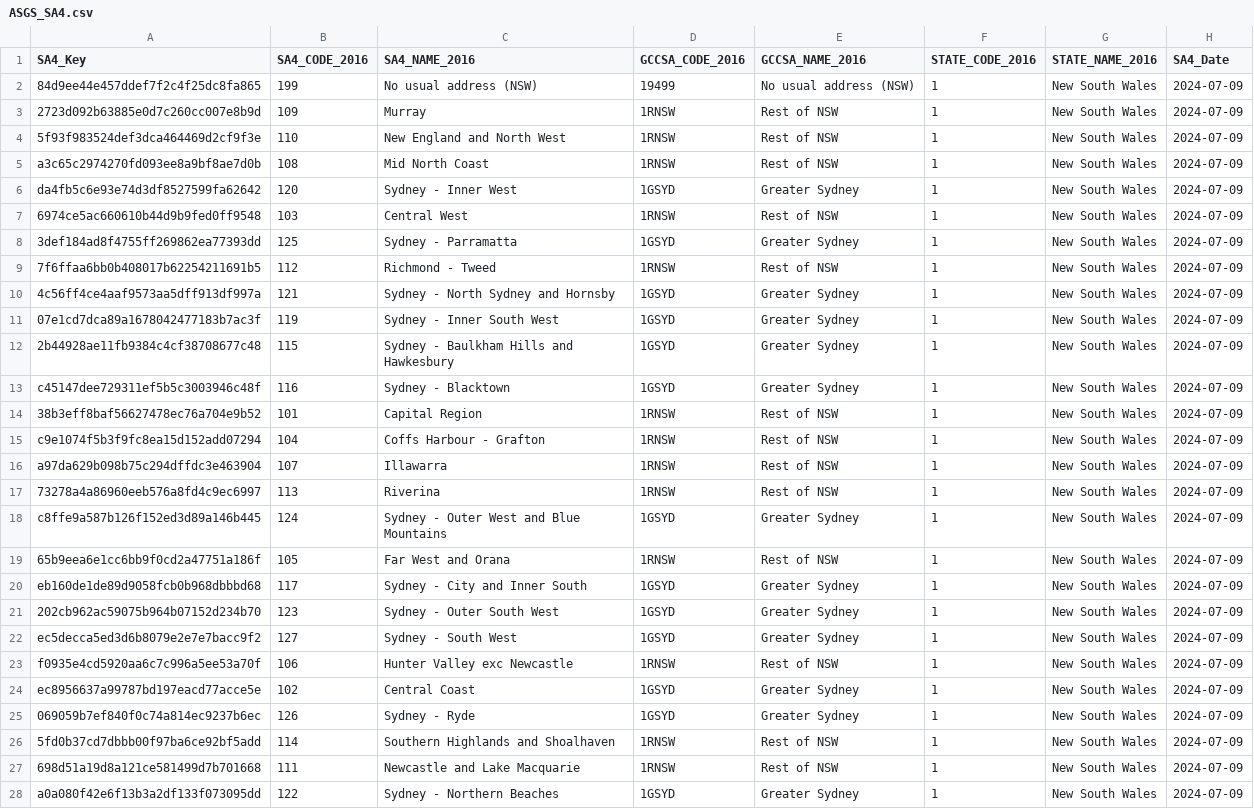
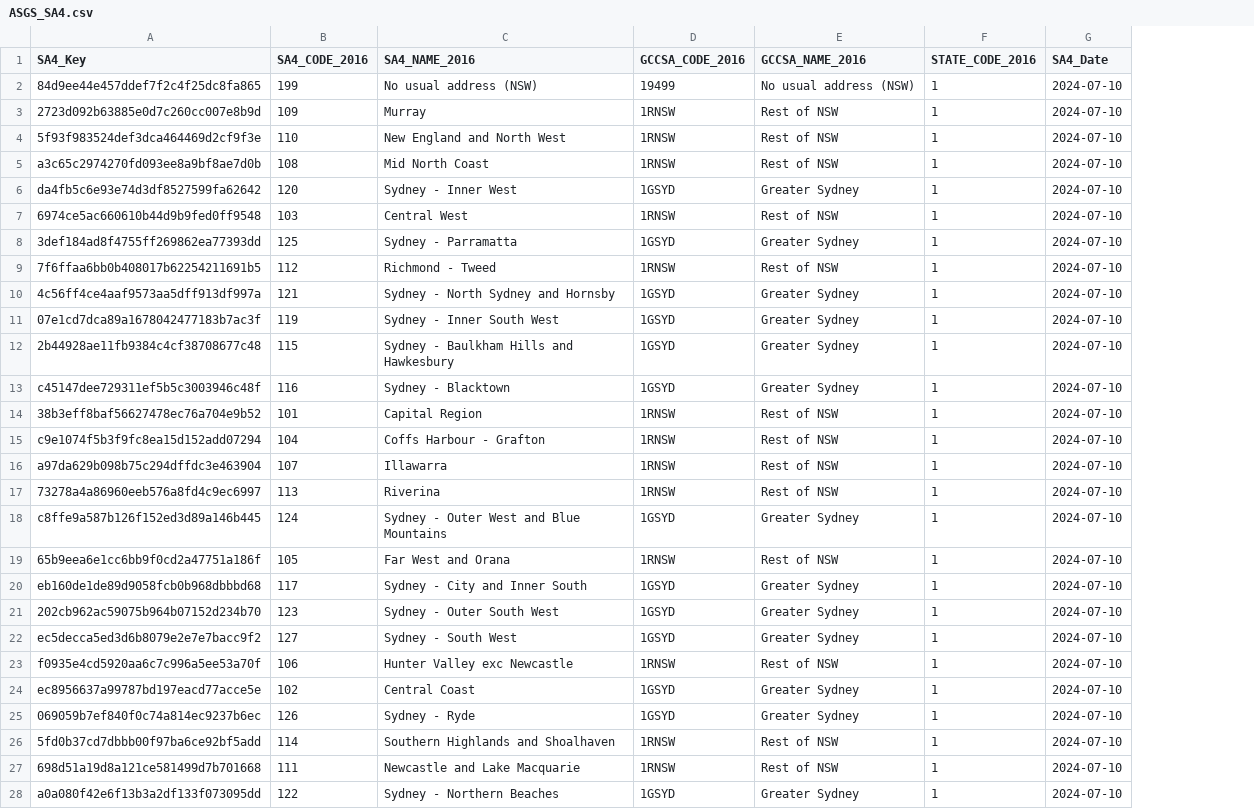
Before and after one commit to mstoiana/abs, a CSV file: Classifications/LOCATION_ASGS/Output/ASGS_SA4.csv, drawn as a sheet; only a part is shown; removed rows and columns are numbered as before the commit, all else as after; the diff covers the shown part only; the diff names each change by its address in the sheet, - before the commit and + after, or states it on an @@ line.

```diff
--- a/Classifications/LOCATION_ASGS/Output/ASGS_SA4.csv
+++ b/Classifications/LOCATION_ASGS/Output/ASGS_SA4.csv
-column G (STATE_NAME_2016), rows 2-28: all New South Wales
-G2:G28 (SA4_Date): 2024-07-09
+G2:G28 (SA4_Date): 2024-07-10
```
Also changed, not shown: 80 edited cells elsewhere in this file, Classifications/LOCATION_ASGS/Output/ASGS_GCCSA.csv, Classifications/LOCATION_ASGS/Output/ASGS_SA3.csv, 17 other files.
